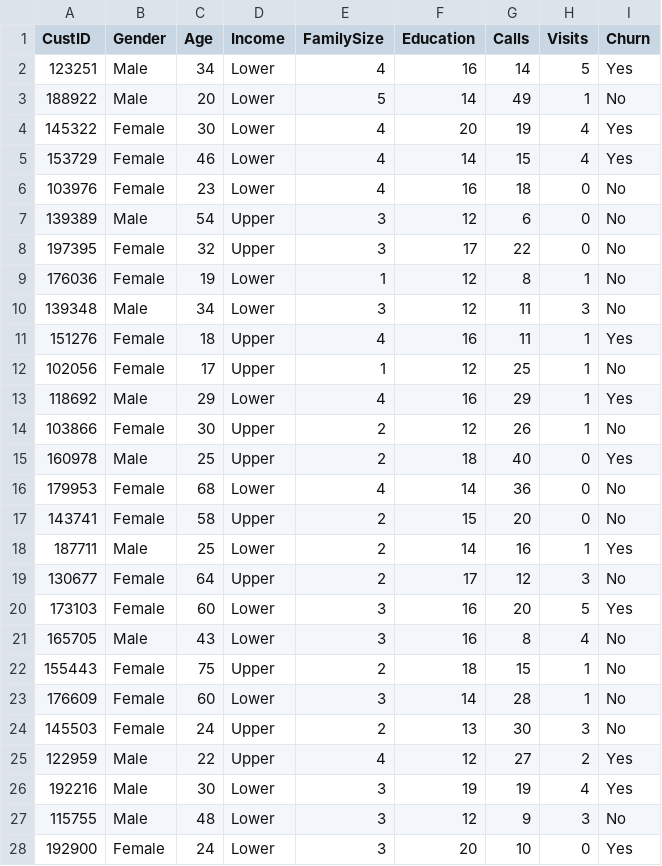
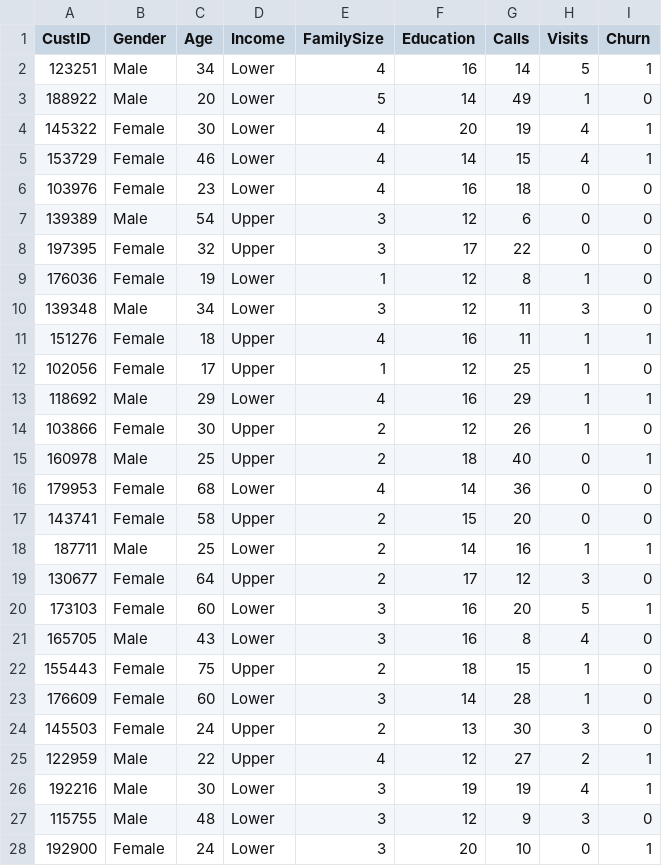
Before and after one commit to gregphillips03/dsci401, a CSV file: data/churn_data.csv, drawn as a sheet; only a part is shown; the diff covers the shown part only.

Commit message:
change the churn values from yes/no to 1/0

```diff
--- a/data/churn_data.csv
+++ b/data/churn_data.csv
@@ -2,27 +2,27 @@
-123251,"Male",34,"Lower",4,16,14,5,"Yes"
-188922,"Male",20,"Lower",5,14,49,1,"No"
-145322,"Female",30,"Lower",4,20,19,4,"Yes"
-153729,"Female",46,"Lower",4,14,15,4,"Yes"
-103976,"Female",23,"Lower",4,16,18,0,"No"
-139389,"Male",54,"Upper",3,12,6,0,"No"
-197395,"Female",32,"Upper",3,17,22,0,"No"
-176036,"Female",19,"Lower",1,12,8,1,"No"
-139348,"Male",34,"Lower",3,12,11,3,"No"
-151276,"Female",18,"Upper",4,16,11,1,"Yes"
-102056,"Female",17,"Upper",1,12,25,1,"No"
-118692,"Male",29,"Lower",4,16,29,1,"Yes"
-103866,"Female",30,"Upper",2,12,26,1,"No"
-160978,"Male",25,"Upper",2,18,40,0,"Yes"
-179953,"Female",68,"Lower",4,14,36,0,"No"
-143741,"Female",58,"Upper",2,15,20,0,"No"
-187711,"Male",25,"Lower",2,14,16,1,"Yes"
-130677,"Female",64,"Upper",2,17,12,3,"No"
-173103,"Female",60,"Lower",3,16,20,5,"Yes"
-165705,"Male",43,"Lower",3,16,8,4,"No"
-155443,"Female",75,"Upper",2,18,15,1,"No"
-176609,"Female",60,"Lower",3,14,28,1,"No"
-145503,"Female",24,"Upper",2,13,30,3,"No"
-122959,"Male",22,"Upper",4,12,27,2,"Yes"
-192216,"Male",30,"Lower",3,19,19,4,"Yes"
-115755,"Male",48,"Lower",3,12,9,3,"No"
-192900,"Female",24,"Lower",3,20,10,0,"Yes"
+123251,Male,34,Lower,4,16,14,5,1
+188922,Male,20,Lower,5,14,49,1,0
+145322,Female,30,Lower,4,20,19,4,1
+153729,Female,46,Lower,4,14,15,4,1
+103976,Female,23,Lower,4,16,18,0,0
+139389,Male,54,Upper,3,12,6,0,0
+197395,Female,32,Upper,3,17,22,0,0
+176036,Female,19,Lower,1,12,8,1,0
+139348,Male,34,Lower,3,12,11,3,0
+151276,Female,18,Upper,4,16,11,1,1
+102056,Female,17,Upper,1,12,25,1,0
+118692,Male,29,Lower,4,16,29,1,1
+103866,Female,30,Upper,2,12,26,1,0
+160978,Male,25,Upper,2,18,40,0,1
+179953,Female,68,Lower,4,14,36,0,0
+143741,Female,58,Upper,2,15,20,0,0
+187711,Male,25,Lower,2,14,16,1,1
+130677,Female,64,Upper,2,17,12,3,0
+173103,Female,60,Lower,3,16,20,5,1
+165705,Male,43,Lower,3,16,8,4,0
+155443,Female,75,Upper,2,18,15,1,0
+176609,Female,60,Lower,3,14,28,1,0
+145503,Female,24,Upper,2,13,30,3,0
+122959,Male,22,Upper,4,12,27,2,1
+192216,Male,30,Lower,3,19,19,4,1
+115755,Male,48,Lower,3,12,9,3,0
+192900,Female,24,Lower,3,20,10,0,1
```
Also changed, not shown: 101 edited cells elsewhere in this file, data/churn_validation.csv.
